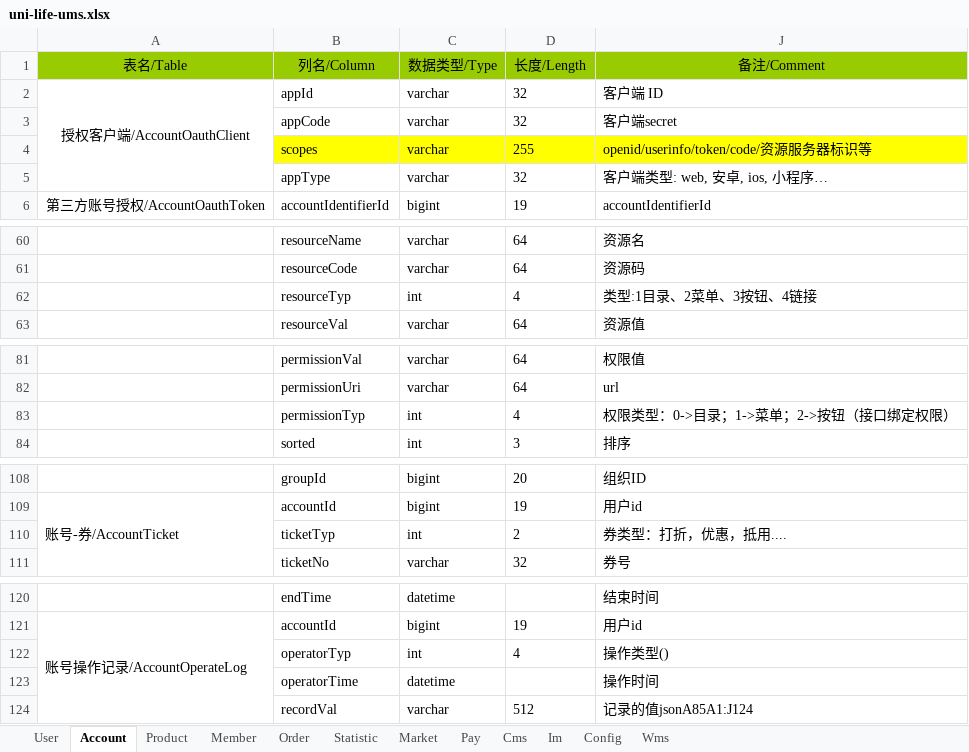
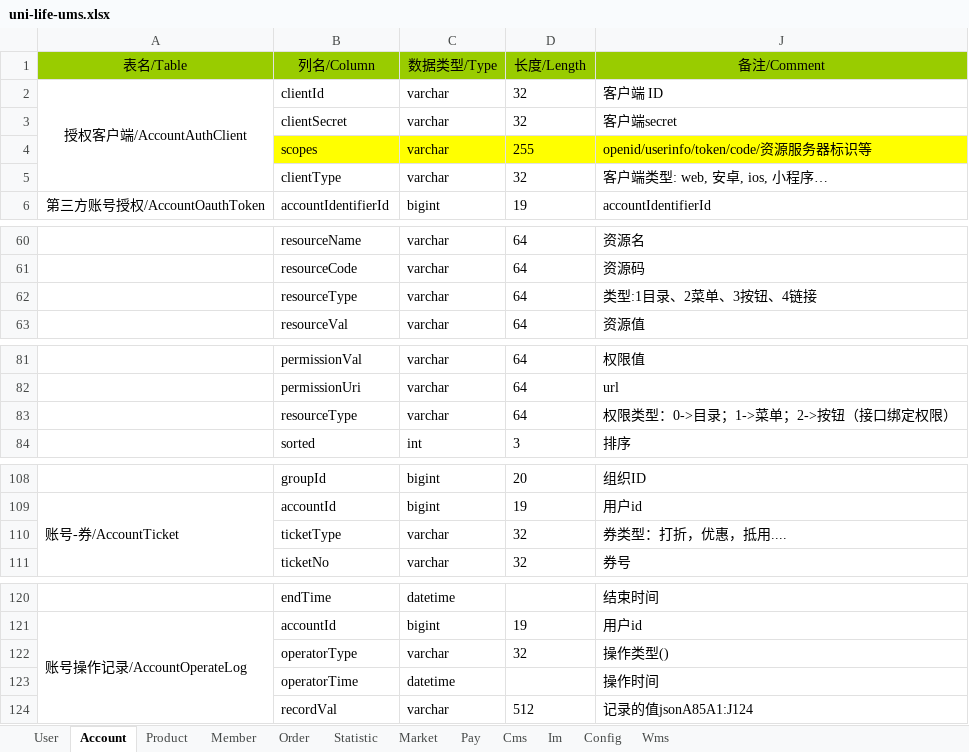
Before and after one commit to geeker-lait/arch-module, an Excel workbook: arch-ums/uni-life-ums.xlsx, sheet Account, drawn as a sheet; only a part is shown, gaps mark what is left out; values as stored, in another font and other column widths than the file's, no borders; conditional formats and table styles not drawn; removed rows and columns are numbered as before the commit, all else as after; the diff names each change by its address in the sheet, - before the commit and + after, or states it on an @@ line.

```diff
--- a/arch-ums/uni-life-ums.xlsx (sheet Account)
+++ b/arch-ums/uni-life-ums.xlsx (sheet Account)
-A2 (表名/Table): 授权客户端/AccountOauthClient
+A2 (表名/Table): 授权客户端/AccountAuthClient
-B2 (列名/Column): appId
+B2 (列名/Column): clientId
-B3 (列名/Column): appCode
+B3 (列名/Column): clientSecret
-B5 (列名/Column): appType
+B5 (列名/Column): clientType
-row 62:  | resourceTyp | int | 4 | 类型:1目录、2菜单、3按钮、4链接
+row 62:  | resourceType | varchar | 64 | 类型:1目录、2菜单、3按钮、4链接
-row 83:  | permissionTyp | int | 4 | 权限类型：0->目录；1->菜单；2->按钮（接口绑定权限）
+row 83:  | resourceType | varchar | 64 | 权限类型：0->目录；1->菜单；2->按钮（接口绑定权限）
-row 110:  | ticketTyp | int | 2 | 券类型：打折，优惠，抵用....
+row 110:  | ticketType | varchar | 32 | 券类型：打折，优惠，抵用....
-row 122:  | operatorTyp | int | 4 | 操作类型()
+row 122:  | operatorType | varchar | 32 | 操作类型()
```
Also changed, not shown: sheet User, 1 other file.
